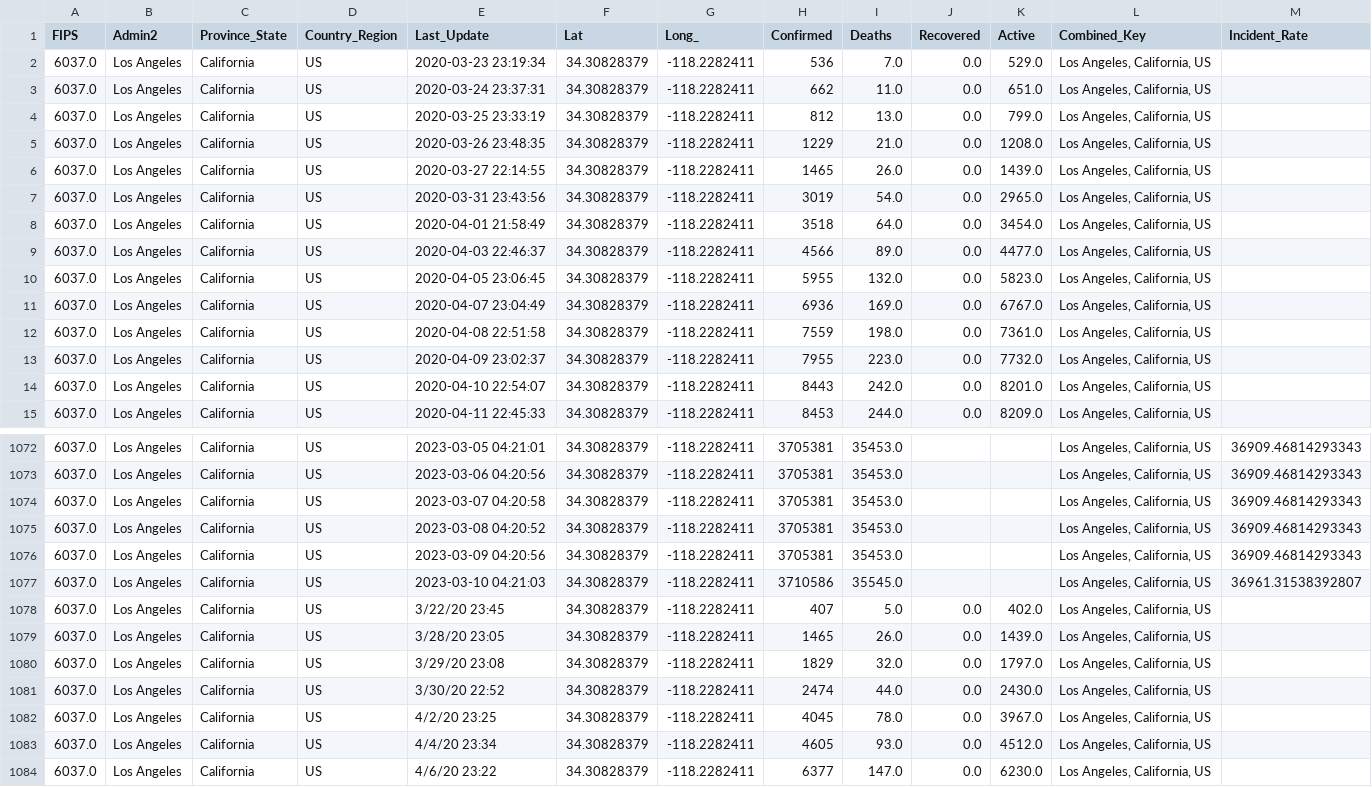
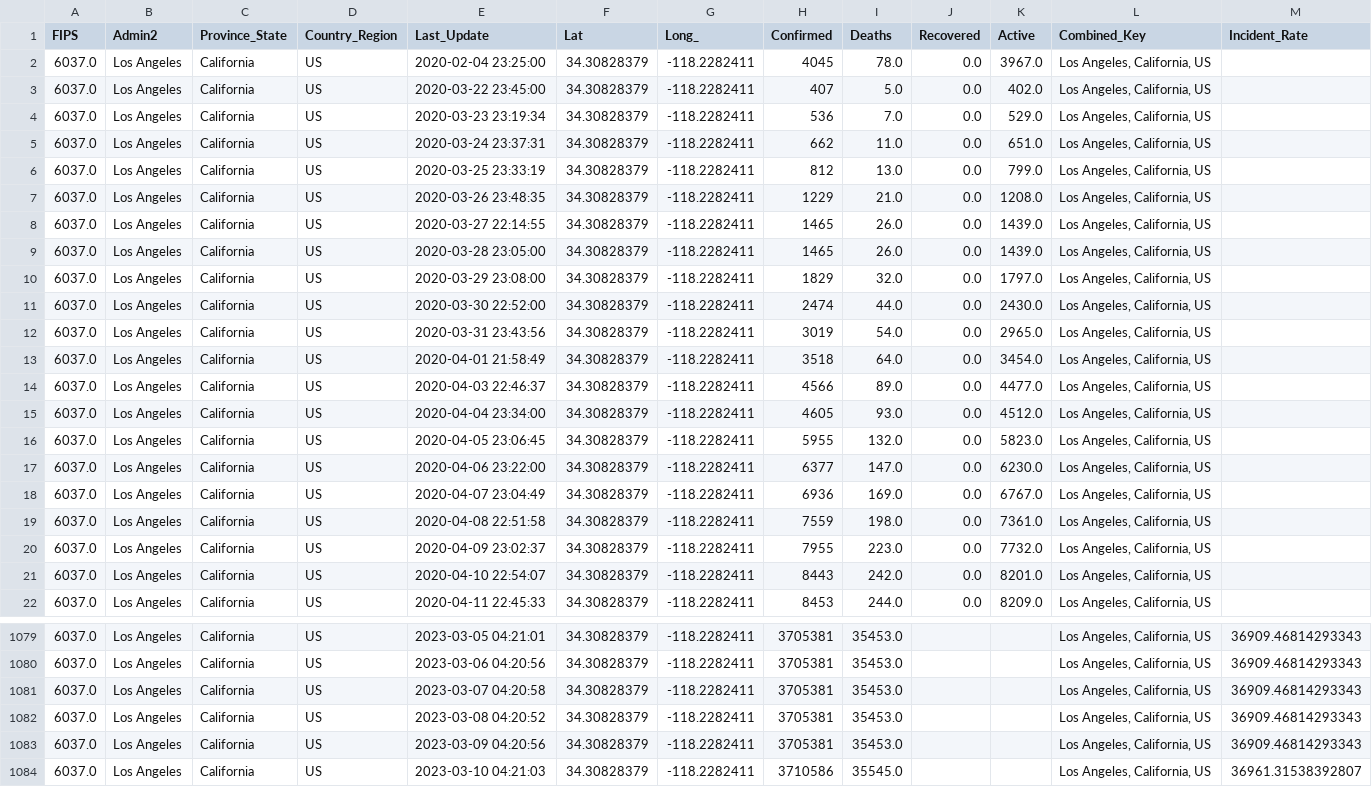
Before and after one commit to mircocazzaro/bitsei-db2-unipd, a CSV file: datasets/COVID DATA/sorted_los_angeles_covid_data.csv, drawn as a sheet; only a part is shown, gaps mark what is left out; removed rows and columns are numbered as before the commit, all else as after; rows hold the shown columns only; the diff names each change by its address in the sheet, - before the commit and + after, or states it on an @@ line.

Commit message:
started to serialize data

```diff
--- a/datasets/COVID DATA/sorted_los_angeles_covid_data.csv
+++ b/datasets/COVID DATA/sorted_los_angeles_covid_data.csv
+row 2: 6037.0 | Los Angeles | California | US | 2020-02-04 23:25:00 | 34.30828379 | -118.2282411 | 4045 | 78.0 | 0.0 | 3967.0 | Los Angeles, California, US
+row 3: 6037.0 | Los Angeles | California | US | 2020-03-22 23:45:00 | 34.30828379 | -118.2282411 | 407 | 5.0 | 0.0 | 402.0 | Los Angeles, California, US
+row 9: 6037.0 | Los Angeles | California | US | 2020-03-28 23:05:00 | 34.30828379 | -118.2282411 | 1465 | 26.0 | 0.0 | 1439.0 | Los Angeles, California, US
+row 10: 6037.0 | Los Angeles | California | US | 2020-03-29 23:08:00 | 34.30828379 | -118.2282411 | 1829 | 32.0 | 0.0 | 1797.0 | Los Angeles, California, US
+row 11: 6037.0 | Los Angeles | California | US | 2020-03-30 22:52:00 | 34.30828379 | -118.2282411 | 2474 | 44.0 | 0.0 | 2430.0 | Los Angeles, California, US
+row 15: 6037.0 | Los Angeles | California | US | 2020-04-04 23:34:00 | 34.30828379 | -118.2282411 | 4605 | 93.0 | 0.0 | 4512.0 | Los Angeles, California, US
+row 17: 6037.0 | Los Angeles | California | US | 2020-04-06 23:22:00 | 34.30828379 | -118.2282411 | 6377 | 147.0 | 0.0 | 6230.0 | Los Angeles, California, US
-row 1078: 6037.0 | Los Angeles | California | US | 3/22/20 23:45 | 34.30828379 | -118.2282411 | 407 | 5.0 | 0.0 | 402.0 | Los Angeles, California, US
-row 1079: 6037.0 | Los Angeles | California | US | 3/28/20 23:05 | 34.30828379 | -118.2282411 | 1465 | 26.0 | 0.0 | 1439.0 | Los Angeles, California, US
-row 1080: 6037.0 | Los Angeles | California | US | 3/29/20 23:08 | 34.30828379 | -118.2282411 | 1829 | 32.0 | 0.0 | 1797.0 | Los Angeles, California, US
-row 1081: 6037.0 | Los Angeles | California | US | 3/30/20 22:52 | 34.30828379 | -118.2282411 | 2474 | 44.0 | 0.0 | 2430.0 | Los Angeles, California, US
-row 1082: 6037.0 | Los Angeles | California | US | 4/2/20 23:25 | 34.30828379 | -118.2282411 | 4045 | 78.0 | 0.0 | 3967.0 | Los Angeles, California, US
-row 1083: 6037.0 | Los Angeles | California | US | 4/4/20 23:34 | 34.30828379 | -118.2282411 | 4605 | 93.0 | 0.0 | 4512.0 | Los Angeles, California, US
-row 1084: 6037.0 | Los Angeles | California | US | 4/6/20 23:22 | 34.30828379 | -118.2282411 | 6377 | 147.0 | 0.0 | 6230.0 | Los Angeles, California, US
```
Also changed, not shown: 13 other files.
